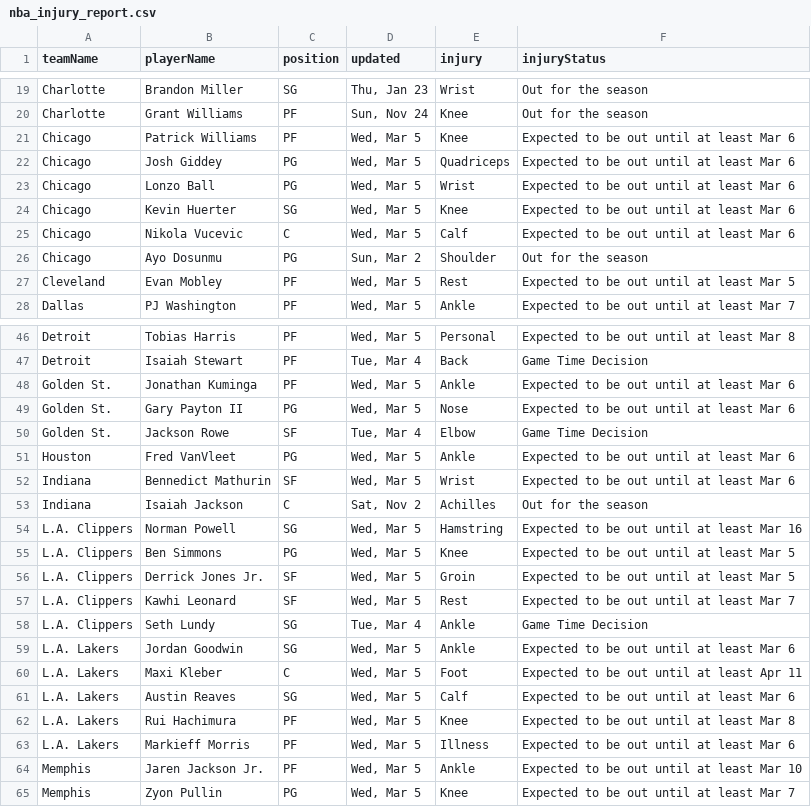
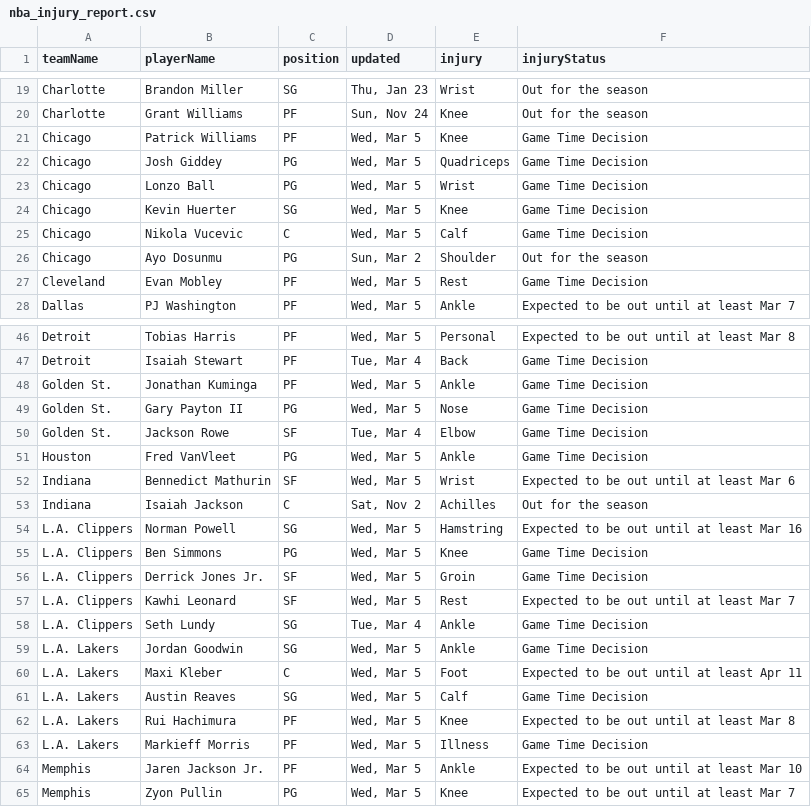
Before and after one commit to quintonfesq04/RealSports, a CSV file: NBA/nba_injury_report.csv, drawn as a sheet; only a part is shown, gaps mark what is left out; the diff covers the shown part only.

```diff
--- a/NBA/nba_injury_report.csv
+++ b/NBA/nba_injury_report.csv
@@ -20,9 +20,9 @@ Charlotte,Brandon Miller,SG,"Thu, Jan 23",Wrist,Out for the season
 Charlotte,Grant Williams,PF,"Sun, Nov 24",Knee,Out for the season
-Chicago,Patrick Williams,PF,"Wed, Mar 5",Knee,Expected to be out until at least Mar 6
-Chicago,Josh Giddey,PG,"Wed, Mar 5",Quadriceps,Expected to be out until at least Mar 6
-Chicago,Lonzo Ball,PG,"Wed, Mar 5",Wrist,Expected to be out until at least Mar 6
-Chicago,Kevin Huerter,SG,"Wed, Mar 5",Knee,Expected to be out until at least Mar 6
-Chicago,Nikola Vucevic,C,"Wed, Mar 5",Calf,Expected to be out until at least Mar 6
+Chicago,Patrick Williams,PF,"Wed, Mar 5",Knee,Game Time Decision
+Chicago,Josh Giddey,PG,"Wed, Mar 5",Quadriceps,Game Time Decision
+Chicago,Lonzo Ball,PG,"Wed, Mar 5",Wrist,Game Time Decision
+Chicago,Kevin Huerter,SG,"Wed, Mar 5",Knee,Game Time Decision
+Chicago,Nikola Vucevic,C,"Wed, Mar 5",Calf,Game Time Decision
 Chicago,Ayo Dosunmu,PG,"Sun, Mar 2",Shoulder,Out for the season
-Cleveland,Evan Mobley,PF,"Wed, Mar 5",Rest,Expected to be out until at least Mar 5
+Cleveland,Evan Mobley,PF,"Wed, Mar 5",Rest,Game Time Decision
 Dallas,PJ Washington,PF,"Wed, Mar 5",Ankle,Expected to be out until at least Mar 7
@@ -47,6 +47,6 @@ Detroit,Tobias Harris,PF,"Wed, Mar 5",Personal,Expected to be out until at least
 Detroit,Isaiah Stewart,PF,"Tue, Mar 4",Back,Game Time Decision
-Golden St.,Jonathan Kuminga,PF,"Wed, Mar 5",Ankle,Expected to be out until at least Mar 6
-Golden St.,Gary Payton II,PG,"Wed, Mar 5",Nose,Expected to be out until at least Mar 6
+Golden St.,Jonathan Kuminga,PF,"Wed, Mar 5",Ankle,Game Time Decision
+Golden St.,Gary Payton II,PG,"Wed, Mar 5",Nose,Game Time Decision
 Golden St.,Jackson Rowe,SF,"Tue, Mar 4",Elbow,Game Time Decision
-Houston,Fred VanVleet,PG,"Wed, Mar 5",Ankle,Expected to be out until at least Mar 6
+Houston,Fred VanVleet,PG,"Wed, Mar 5",Ankle,Game Time Decision
 Indiana,Bennedict Mathurin,SF,"Wed, Mar 5",Wrist,Expected to be out until at least Mar 6
@@ -54,11 +54,11 @@ Indiana,Isaiah Jackson,C,"Sat, Nov 2",Achilles,Out for the season
 L.A. Clippers,Norman Powell,SG,"Wed, Mar 5",Hamstring,Expected to be out until at least Mar 16
-L.A. Clippers,Ben Simmons,PG,"Wed, Mar 5",Knee,Expected to be out until at least Mar 5
-L.A. Clippers,Derrick Jones Jr.,SF,"Wed, Mar 5",Groin,Expected to be out until at least Mar 5
+L.A. Clippers,Ben Simmons,PG,"Wed, Mar 5",Knee,Game Time Decision
+L.A. Clippers,Derrick Jones Jr.,SF,"Wed, Mar 5",Groin,Game Time Decision
 L.A. Clippers,Kawhi Leonard,SF,"Wed, Mar 5",Rest,Expected to be out until at least Mar 7
 L.A. Clippers,Seth Lundy,SG,"Tue, Mar 4",Ankle,Game Time Decision
-L.A. Lakers,Jordan Goodwin,SG,"Wed, Mar 5",Ankle,Expected to be out until at least Mar 6
+L.A. Lakers,Jordan Goodwin,SG,"Wed, Mar 5",Ankle,Game Time Decision
 L.A. Lakers,Maxi Kleber,C,"Wed, Mar 5",Foot,Expected to be out until at least Apr 11
-L.A. Lakers,Austin Reaves,SG,"Wed, Mar 5",Calf,Expected to be out until at least Mar 6
+L.A. Lakers,Austin Reaves,SG,"Wed, Mar 5",Calf,Game Time Decision
 L.A. Lakers,Rui Hachimura,PF,"Wed, Mar 5",Knee,Expected to be out until at least Mar 8
-L.A. Lakers,Markieff Morris,PF,"Wed, Mar 5",Illness,Expected to be out until at least Mar 6
+L.A. Lakers,Markieff Morris,PF,"Wed, Mar 5",Illness,Game Time Decision
 Memphis,Jaren Jackson Jr.,PF,"Wed, Mar 5",Ankle,Expected to be out until at least Mar 10
```
Also changed, not shown: 15 edited cells elsewhere in this file, CBB/cbb_players_stats.csv, MLB/mlb_injuries.csv, 17 other files.
